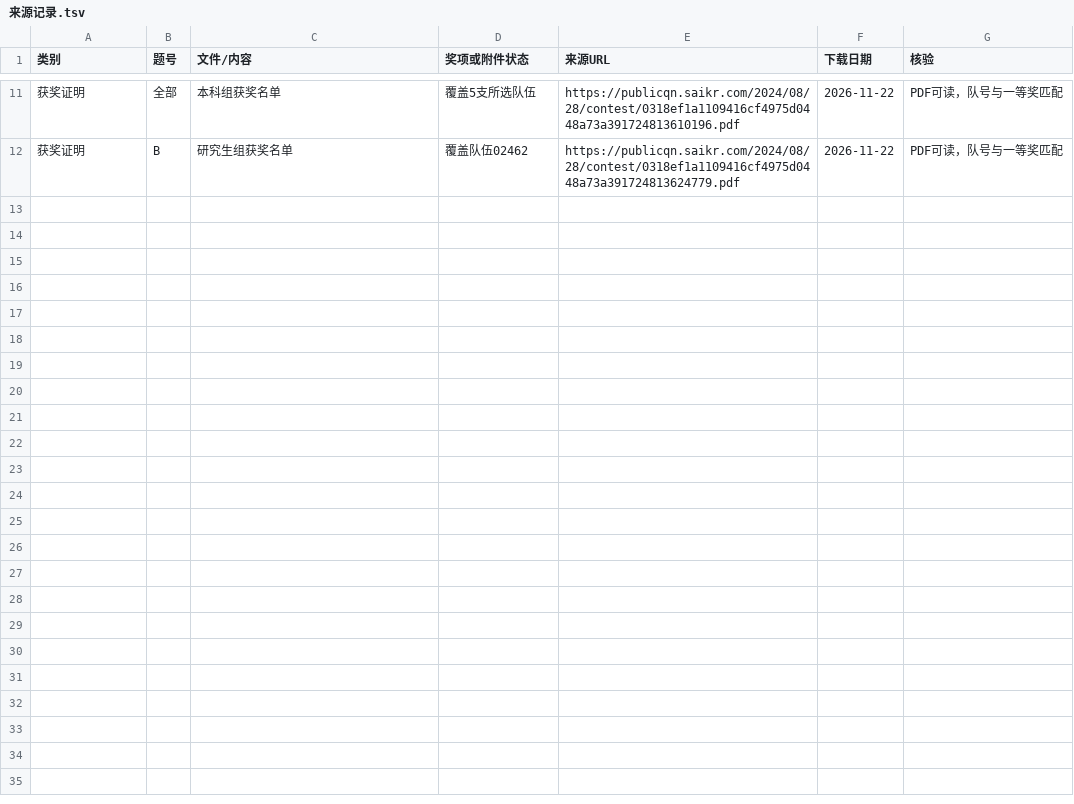
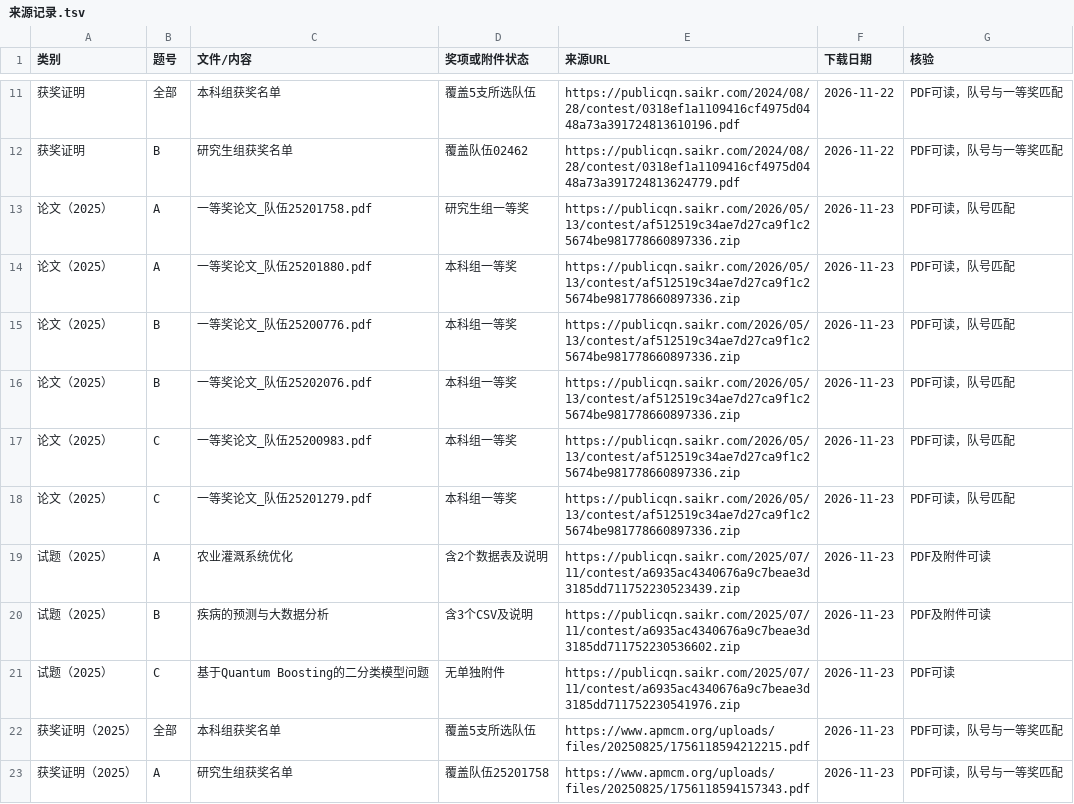
Before and after one commit to LiAsZJU/APMCM, a TSV file: 来源记录.tsv, drawn as a sheet; only a part is shown, gaps mark what is left out; the diff names each change by its address in the sheet, - before the commit and + after, or states it on an @@ line.

Commit message:
Add 2025 APMCM Chinese contest papers and problems

```diff
--- a/来源记录.tsv
+++ b/来源记录.tsv
+row 13: 论文（2025） | A | 一等奖论文_队伍25201758.pdf | 研究生组一等奖 | https://publicqn.saikr.com/2026/05/13/contest/af512519c34ae7d27ca9f1c25674be981778660897336.zip | 2026-11-23 | PDF可读，队号匹配
+row 14: 论文（2025） | A | 一等奖论文_队伍25201880.pdf | 本科组一等奖 | https://publicqn.saikr.com/2026/05/13/contest/af512519c34ae7d27ca9f1c25674be981778660897336.zip | 2026-11-23 | PDF可读，队号匹配
+row 15: 论文（2025） | B | 一等奖论文_队伍25200776.pdf | 本科组一等奖 | https://publicqn.saikr.com/2026/05/13/contest/af512519c34ae7d27ca9f1c25674be981778660897336.zip | 2026-11-23 | PDF可读，队号匹配
+row 16: 论文（2025） | B | 一等奖论文_队伍25202076.pdf | 本科组一等奖 | https://publicqn.saikr.com/2026/05/13/contest/af512519c34ae7d27ca9f1c25674be981778660897336.zip | 2026-11-23 | PDF可读，队号匹配
+row 17: 论文（2025） | C | 一等奖论文_队伍25200983.pdf | 本科组一等奖 | https://publicqn.saikr.com/2026/05/13/contest/af512519c34ae7d27ca9f1c25674be981778660897336.zip | 2026-11-23 | PDF可读，队号匹配
+row 18: 论文（2025） | C | 一等奖论文_队伍25201279.pdf | 本科组一等奖 | https://publicqn.saikr.com/2026/05/13/contest/af512519c34ae7d27ca9f1c25674be981778660897336.zip | 2026-11-23 | PDF可读，队号匹配
+row 19: 试题（2025） | A | 农业灌溉系统优化 | 含2个数据表及说明 | https://publicqn.saikr.com/2025/07/11/contest/a6935ac4340676a9c7beae3d3185dd711752230523439.zip | 2026-11-23 | PDF及附件可读
+row 20: 试题（2025） | B | 疾病的预测与大数据分析 | 含3个CSV及说明 | https://publicqn.saikr.com/2025/07/11/contest/a6935ac4340676a9c7beae3d3185dd711752230536602.zip | 2026-11-23 | PDF及附件可读
+row 21: 试题（2025） | C | 基于Quantum Boosting的二分类模型问题 | 无单独附件 | https://publicqn.saikr.com/2025/07/11/contest/a6935ac4340676a9c7beae3d3185dd711752230541976.zip | 2026-11-23 | PDF可读
+row 22: 获奖证明（2025） | 全部 | 本科组获奖名单 | 覆盖5支所选队伍 | https://www.apmcm.org/uploads/files/20250825/1756118594212215.pdf | 2026-11-23 | PDF可读，队号与一等奖匹配
+row 23: 获奖证明（2025） | A | 研究生组获奖名单 | 覆盖队伍25201758 | https://www.apmcm.org/uploads/files/20250825/1756118594157343.pdf | 2026-11-23 | PDF可读，队号与一等奖匹配
```
Also changed, not shown: 19 other files.
